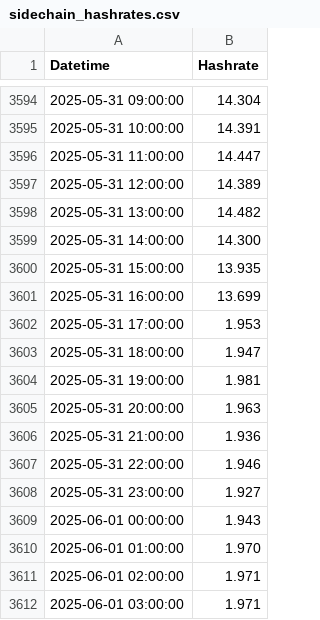
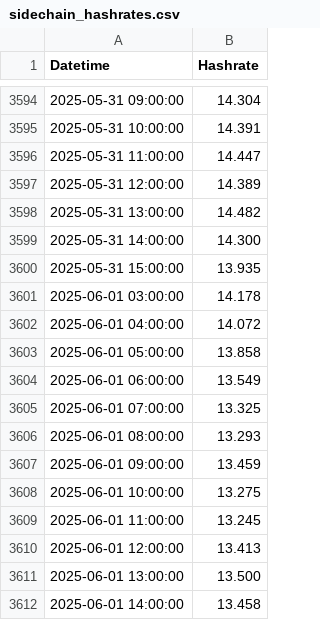
Before and after one commit to NadimGhaznavi/Db4E, a CSV file: data/sidechain_hashrates.csv, drawn as a sheet; only a part is shown, gaps mark what is left out.

```diff
--- a/data/sidechain_hashrates.csv
+++ b/data/sidechain_hashrates.csv
@@ -3600,13 +3600,13 @@ Datetime,Hashrate
 2025-05-31 15:00:00,13.935
-2025-05-31 16:00:00,13.699
-2025-05-31 17:00:00,1.953
-2025-05-31 18:00:00,1.947
-2025-05-31 19:00:00,1.981
-2025-05-31 20:00:00,1.963
-2025-05-31 21:00:00,1.936
-2025-05-31 22:00:00,1.946
-2025-05-31 23:00:00,1.927
-2025-06-01 00:00:00,1.943
-2025-06-01 01:00:00,1.970
-2025-06-01 02:00:00,1.971
-2025-06-01 03:00:00,1.971
+2025-06-01 03:00:00,14.178
+2025-06-01 04:00:00,14.072
+2025-06-01 05:00:00,13.858
+2025-06-01 06:00:00,13.549
+2025-06-01 07:00:00,13.325
+2025-06-01 08:00:00,13.293
+2025-06-01 09:00:00,13.459
+2025-06-01 10:00:00,13.275
+2025-06-01 11:00:00,13.245
+2025-06-01 12:00:00,13.413
+2025-06-01 13:00:00,13.500
+2025-06-01 14:00:00,13.458
```
Also changed, not shown: data/mainchain_hashrates.csv, data/pool_hashrates.csv, 39 other files.
